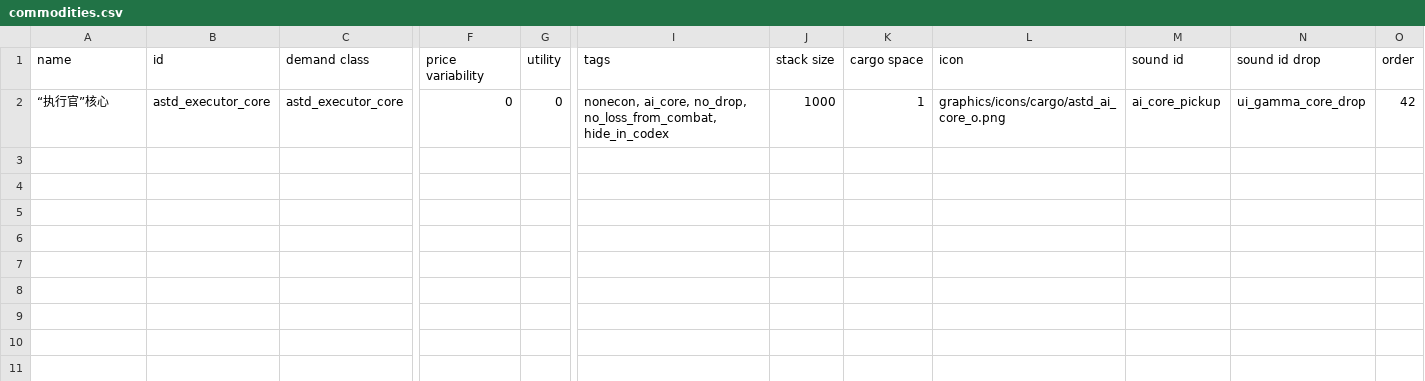
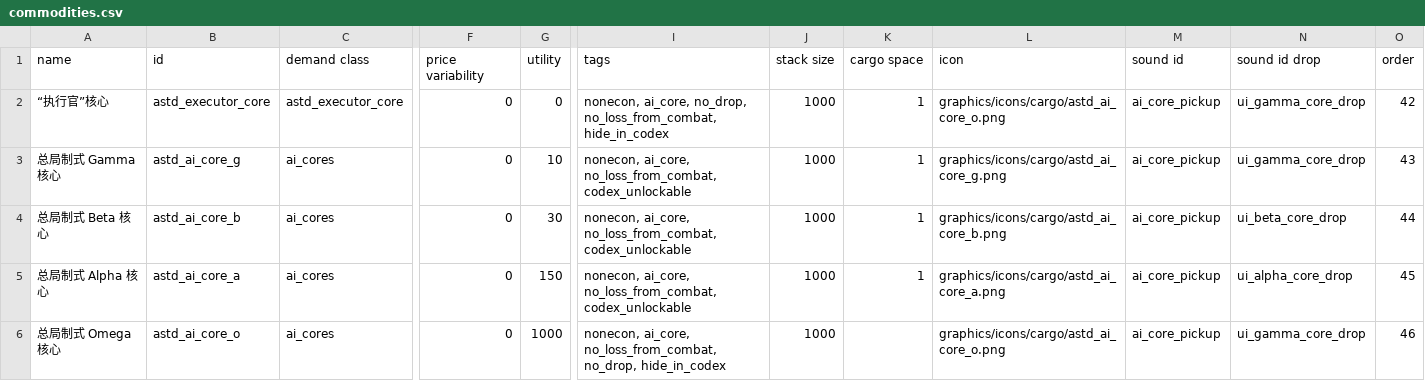
Before and after one commit to KasumiNova/AsteriaDirectorate, a CSV file: contents/data/campaign/commodities.csv, drawn as a sheet; only a part is shown, gaps mark what is left out; rows hold the shown columns only; the diff names each change by its address in the sheet, - before the commit and + after, or states it on an @@ line.

Commit message:
feat(bounty): 终端全息化与军官核心化——实机问题修复第二轮
终端 UI（astd-ui）：
- 修复分局站入口文本全空：TimedTextQueue.clear() 丢弃 actives 前推进到终态透明度
- 修复 tab/按钮全灭：原版 CustomPanelImpl 按钮事件不冒泡，新增 ButtonRelayPlugin 逐面板转发
- showCustomDialog→showCustomVisualDialog：移除多余确认按钮与 Enter 绕过结算保护
- 纸质工单→全息文书：PaperCardPlugin 重写为 HoloDocPlugin，纸色系删除，剧情文本媒介意象同步改写
  （含 docs/story 03/04/06/08/10/11/13 与总 UI 设计文档同步）

军官核心（astd-campaign）：
- 赏金舰队全员 AI 核心军官：StandardCores G/B/A/O 分档对齐原版，头像 astd_portrait_core_*
- 击毁打捞核心：job_item_reward 通道，旗舰保底+僚舰 50%+全空兜底 1 枚，接取时锁定（BountyState.lockedFleetPlans）
- 玩家侧闭环：StandardCoreCampaignPlugin 接入 pickAICoreOfficerPlugin/AdminPlugin
- commodities.csv + descriptions.csv 补 4 条量产核心；settings.json 注册 drop_prob_officer_astd_ai_core_g/b/a
  （原版 FleetEncounterContext 对无 no_drop 核心军官缺键即 RuntimeException）

文本与数据：
- 缺字形字符按 insignia15LTaa 字表全量清零（／〔〕①-④─→█‖※ 等 13 种）
- settings_strings.json 难度档风味描述从 16e6ba7 恢复并更新势力名为菀星设计总局
- 修复子代理改写引入的字符串回退（／→等二次残留）

```diff
--- a/contents/data/campaign/commodities.csv
+++ b/contents/data/campaign/commodities.csv
+row 3: 总局制式 Gamma 核心 | astd_ai_core_g | ai_cores | 0 | 10 | nonecon, ai_core, no_loss_from_combat, codex_unlockable | 1000 | 1 | graphics/icons/cargo/astd_ai_core_g.png | ai_core_pickup | ui_gamma_core_drop | 43
+row 4: 总局制式 Beta 核心 | astd_ai_core_b | ai_cores | 0 | 30 | nonecon, ai_core, no_loss_from_combat, codex_unlockable | 1000 | 1 | graphics/icons/cargo/astd_ai_core_b.png | ai_core_pickup | ui_beta_core_drop | 44
+row 5: 总局制式 Alpha 核心 | astd_ai_core_a | ai_cores | 0 | 150 | nonecon, ai_core, no_loss_from_combat, codex_unlockable | 1000 | 1 | graphics/icons/cargo/astd_ai_core_a.png | ai_core_pickup | ui_alpha_core_drop | 45
+row 6: 总局制式 Omega 核心 | astd_ai_core_o | ai_cores | 0 | 1000 | nonecon, ai_core, no_loss_from_combat, no_drop, hide_in_codex | 1000 |  | graphics/icons/cargo/astd_ai_core_o.png | ai_core_pickup | ui_gamma_core_drop | 46
```
Also changed, not shown: contents/data/campaign/special_items.csv, contents/data/strings/descriptions.csv, 39 other files.
